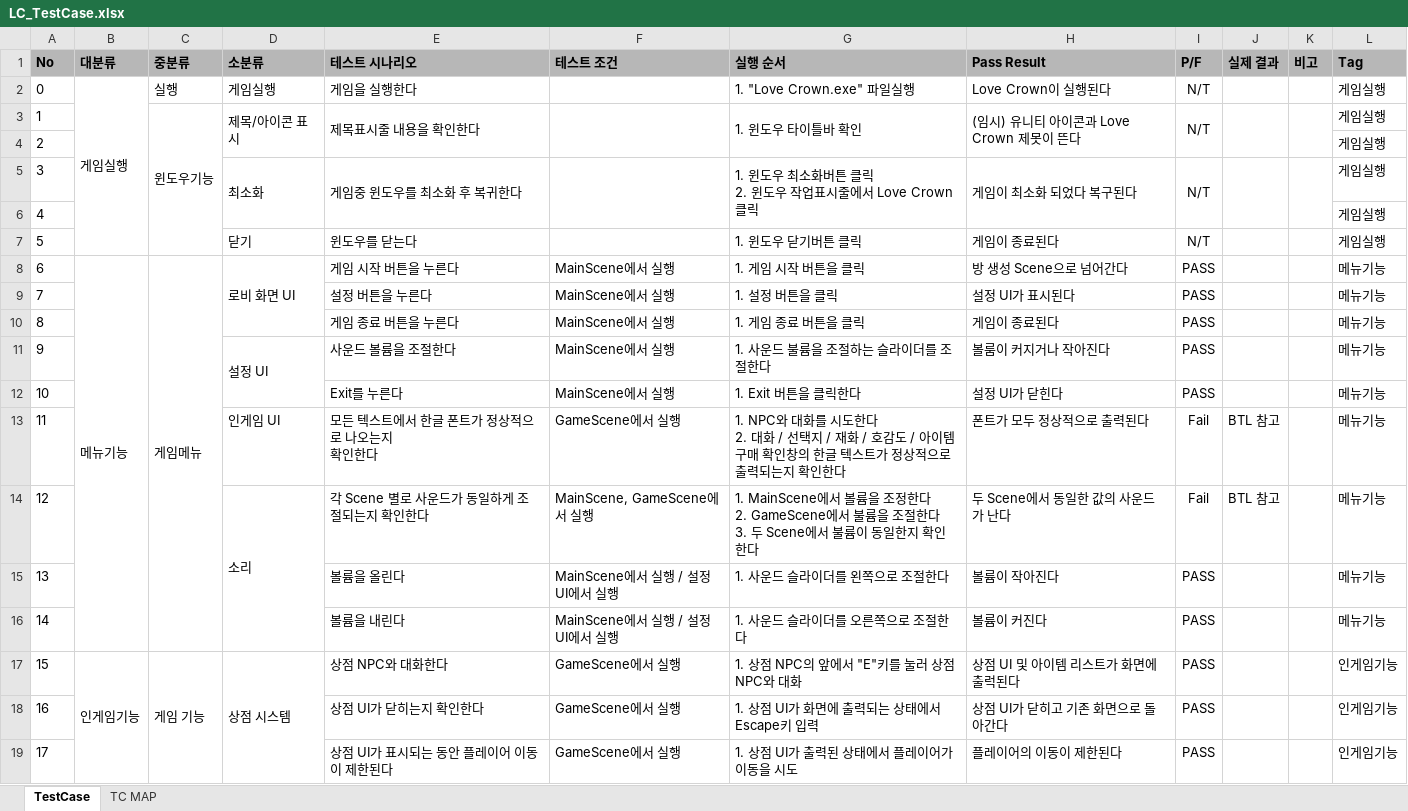
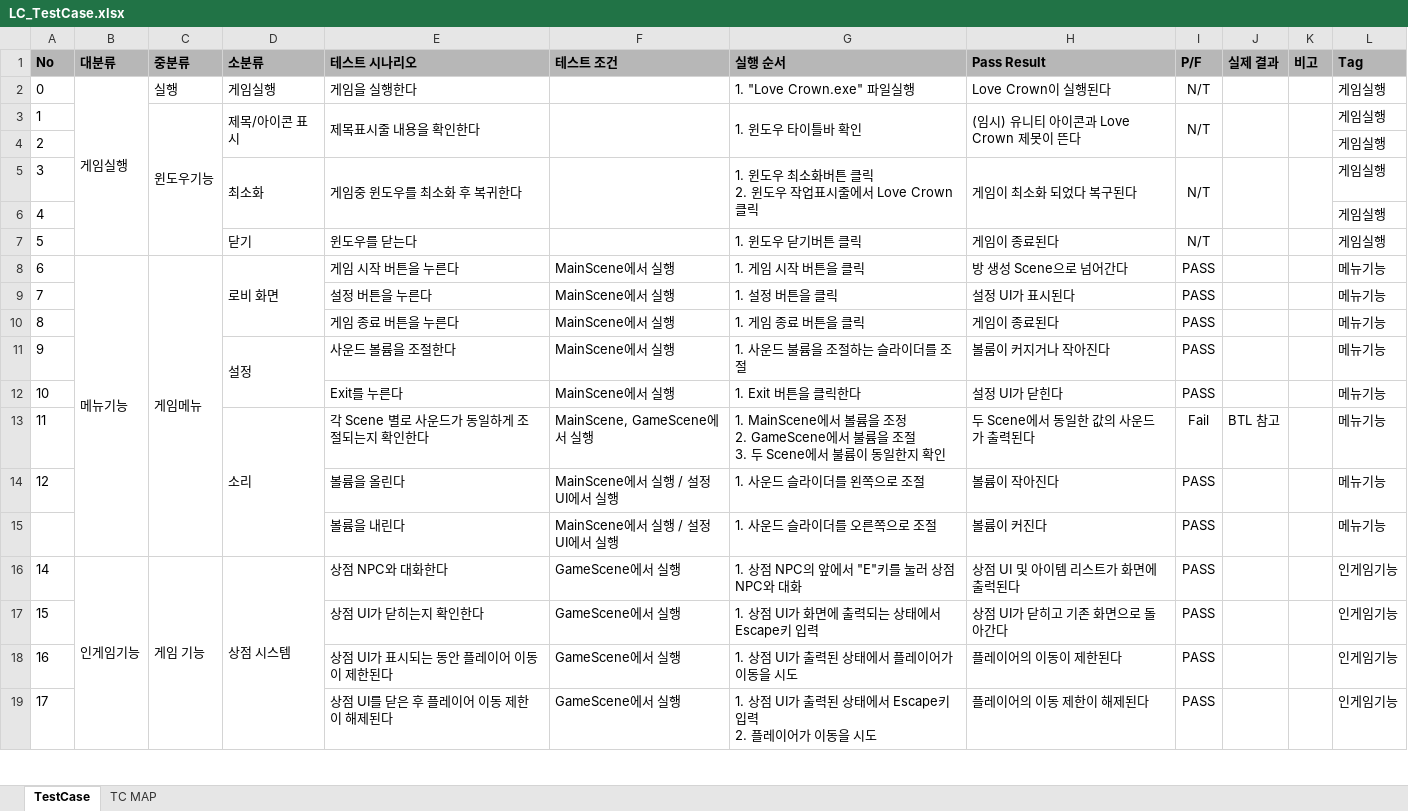
Before and after one commit to chihyun7/2025_2_2_Love-Crown, an Excel workbook: QA/LC_TestCase.xlsx, sheet TestCase, drawn as a sheet; only a part is shown; values as stored, in another font and other column widths than the file's, no borders; conditional formats not drawn; removed rows and columns are numbered as before the commit, all else as after; ↵ is a line break in a cell; the diff covers the shown part only; the diff names each change by its address in the sheet, - before the commit and + after, or states it on an @@ line.

Commit message:
[Fix] TC 내용 추가
호감도. 타이머 등 추가

```diff
--- a/QA/LC_TestCase.xlsx (sheet TestCase)
+++ b/QA/LC_TestCase.xlsx (sheet TestCase)
-D8 (소분류): 로비 화면 UI
+D8 (소분류): 로비 화면
-D11 (소분류): 설정 UI
+D11 (소분류): 설정
-G11 (실행 순서): 1. 사운드 불륨을 조절하는 슬라이더를 조절한다
+G11 (실행 순서): 1. 사운드 불륨을 조절하는 슬라이더를 조절
-D13 (소분류): 인게임 UI
+D13 (소분류): 소리
+D13:D15 merged
-E13 (테스트 시나리오): 모든 텍스트에서 한글 폰트가 정상적으로 나오는지 ↵ 확인한다
+E13 (테스트 시나리오): 각 Scene 별로 사운드가 동일하게 조절되는지 확인한다
-F13 (테스트 조건): GameScene에서 실행
+F13 (테스트 조건): MainScene, GameScene에서 실행
-G13 (실행 순서): 1. NPC와 대화를 시도한다 ↵ 2. 대화 / 선택지 / 재화 / 호감도 / 아이템 구매 확인창의 한글 텍스트가 정상적으로 출력되는지 확인한다
+G13 (실행 순서): 1. MainScene에서 볼륨을 조정 ↵ 2. GameScene에서 불륨을 조절 ↵ 3. 두 Scene에서 불륨이 동일한지 확인
-H13 (Pass Result): 폰트가 모두 정상적으로 출력된다
+H13 (Pass Result): 두 Scene에서 동일한 값의 사운드가 출력된다
-row 14: 12 |  |  | 소리 | 각 Scene 별로 사운드가 동일하게 조절되는지 확인한다 | MainScene, GameScene에서 실행 | 1. MainScene에서 볼륨을 조정한다 ↵ 2. GameScene에서 불륨을 조절한다 ↵ 3. 두 Scene에서 불륨이 동일한지 확인한다 | 두 Scene에서 동일한 값의 사운드가 난다 | Fail | BTL 참고 |  | 메뉴기능
-A14 (No): 13
+A14 (No): 12
-G14 (실행 순서): 1. 사운드 슬라이더를 왼쪽으로 조절한다
+G14 (실행 순서): 1. 사운드 슬라이더를 왼쪽으로 조절
-A15 (No): 14
+A15 (No): (empty)
-G15 (실행 순서): 1. 사운드 슬라이더를 오른쪽으로 조절한다
+G15 (실행 순서): 1. 사운드 슬라이더를 오른쪽으로 조절
+row 16: 14 | 인게임기능 | 게임 기능 | 상점 시스템 | 상점 NPC와 대화한다 | GameScene에서 실행 | 1. 상점 NPC의 앞에서 "E"키를 눌러 상점 NPC와 대화 | 상점 UI 및 아이템 리스트가 화면에 출럭된다 | PASS |  |  | 인게임기능
-B17 (대분류): 인게임기능
+B17 (대분류): (empty)
-B17:B49 merged
-C17 (중분류): 게임 기능
+C17 (중분류): (empty)
-C17:C39 merged
-D17 (소분류): 상점 시스템
+D17 (소분류): (empty)
-D17:D24 merged
-E17 (테스트 시나리오): 상점 NPC와 대화한다
+E17 (테스트 시나리오): 상점 UI가 닫히는지 확인한다
-G17 (실행 순서): 1. 상점 NPC의 앞에서 "E"키를 눌러 상점 NPC와 대화
+G17 (실행 순서): 1. 상점 UI가 화면에 출력되는 상태에서 Escape키 입력
-H17 (Pass Result): 상점 UI 및 아이템 리스트가 화면에 출럭된다
+H17 (Pass Result): 상점 UI가 닫히고 기존 화면으로 돌아간다
-E18 (테스트 시나리오): 상점 UI가 닫히는지 확인한다
+E18 (테스트 시나리오): 상점 UI가 표시되는 동안 플레이어 이동이 제한된다
-G18 (실행 순서): 1. 상점 UI가 화면에 출력되는 상태에서 Escape키 입력
+G18 (실행 순서): 1. 상점 UI가 출력된 상태에서 플레이어가 이동을 시도
-H18 (Pass Result): 상점 UI가 닫히고 기존 화면으로 돌아간다
+H18 (Pass Result): 플레이어의 이동이 제한된다
-E19 (테스트 시나리오): 상점 UI가 표시되는 동안 플레이어 이동이 제한된다
+E19 (테스트 시나리오): 상점 UI를 닫은 후 플레이어 이동 제한이 해제된다
-G19 (실행 순서): 1. 상점 UI가 출력된 상태에서 플레이어가 이동을 시도
+G19 (실행 순서): 1. 상점 UI가 출력된 상태에서 Escape키 입력 ↵ 2. 플레이어가 이동을 시도
-H19 (Pass Result): 플레이어의 이동이 제한된다
+H19 (Pass Result): 플레이어의 이동 제한이 해제된다
```
Also changed, not shown: 20 added rows, 11 removed rows, 77 edited cells and merged cells elsewhere in this sheet, sheet TC MAP, formulas that keep their value.
